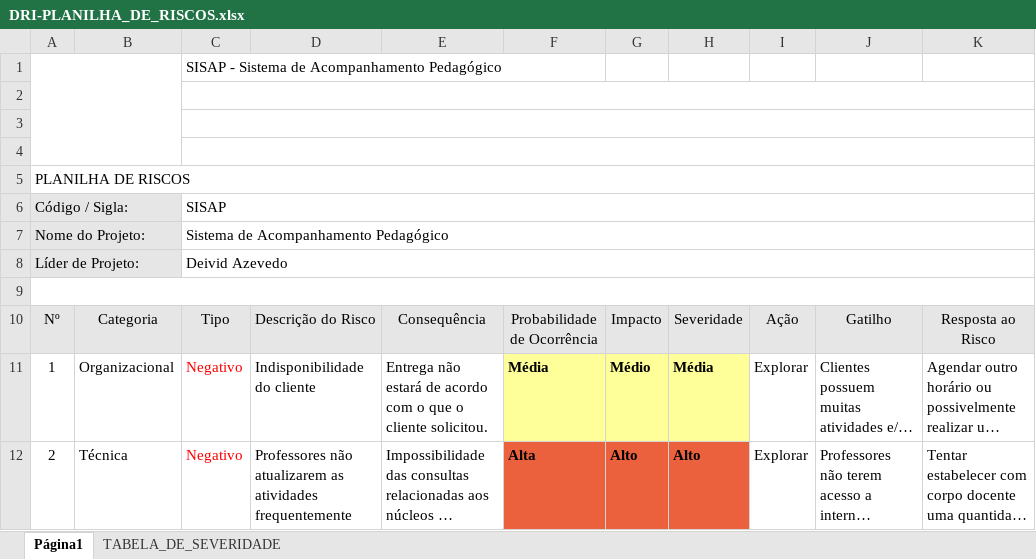
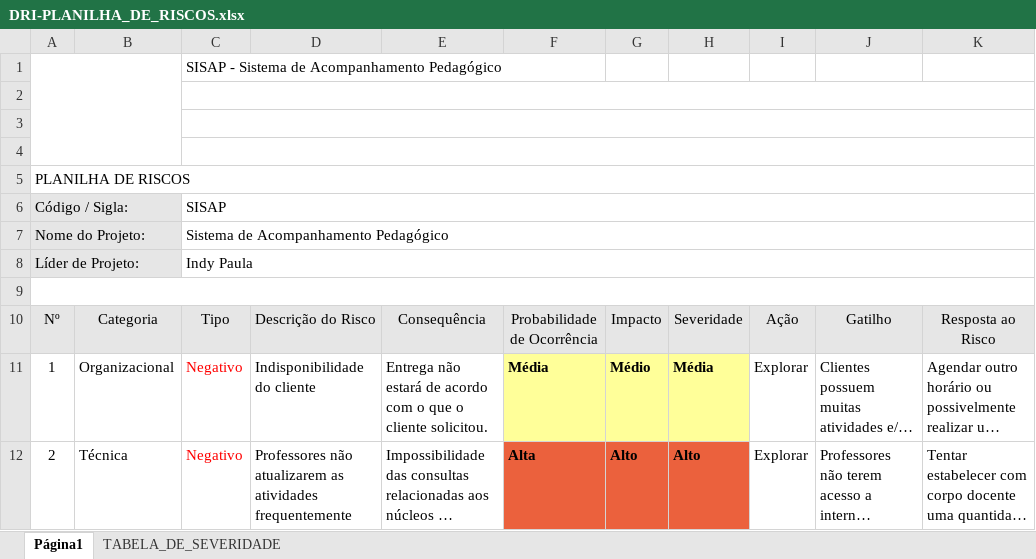
Before and after one commit to deividazevedo2/Projeto-SISAP, an Excel workbook: SISAP/000-GERENCIA_DE_PROJETO/DRI-PLANILHA_DE_RISCOS.xlsx, sheet Página1, drawn as a sheet; only a part is shown; long unchanged cells end in …; values as stored, in another font and other column widths than the file's, no borders; charts and pictures not drawn; the diff covers the shown part only; the diff names each change by its address in the sheet, - before the commit and + after, or states it on an @@ line.

```diff
--- a/SISAP/000-GERENCIA_DE_PROJETO/DRI-PLANILHA_DE_RISCOS.xlsx (sheet Página1)
+++ b/SISAP/000-GERENCIA_DE_PROJETO/DRI-PLANILHA_DE_RISCOS.xlsx (sheet Página1)
-C8: Deivid Azevedo
+C8: Indy Paula
```
Also changed, not shown: 4 added rows and 3 edited cells elsewhere in this sheet.
